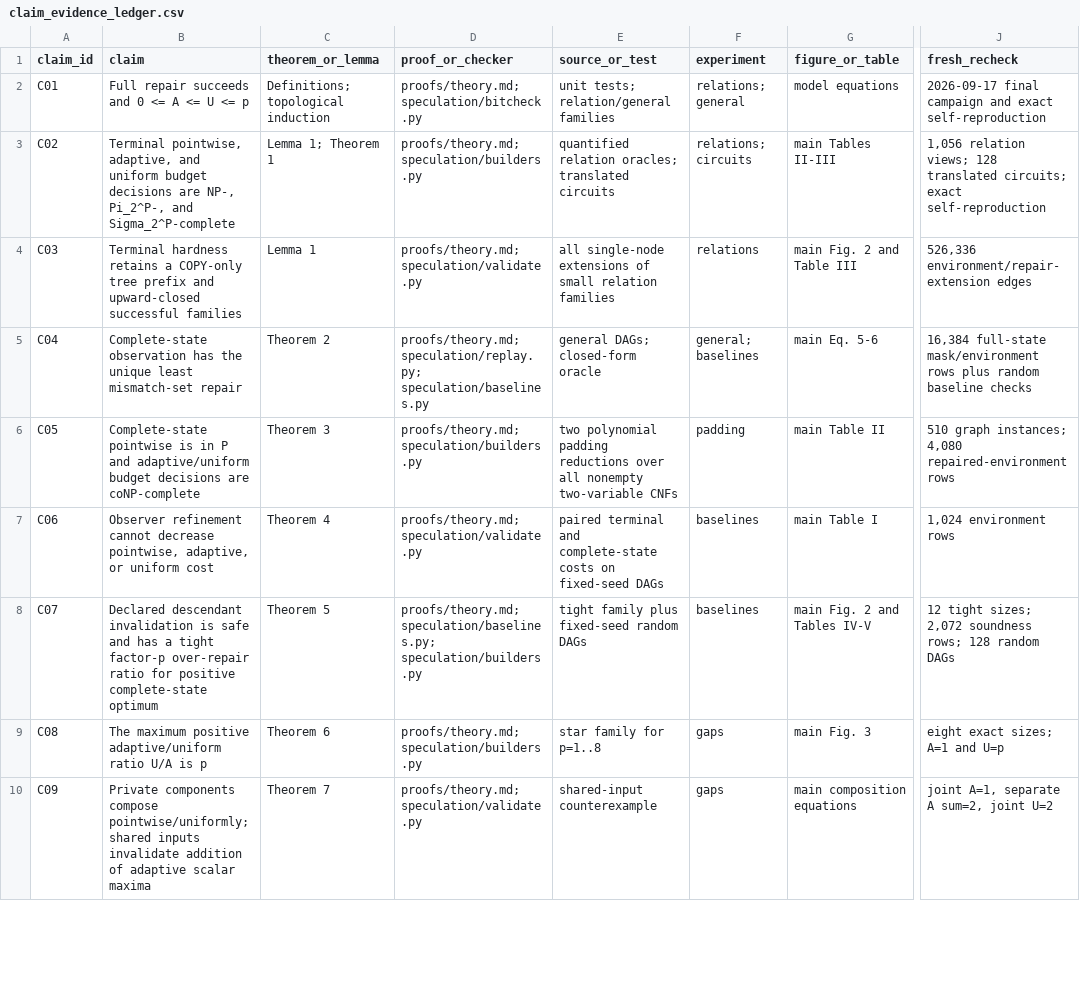
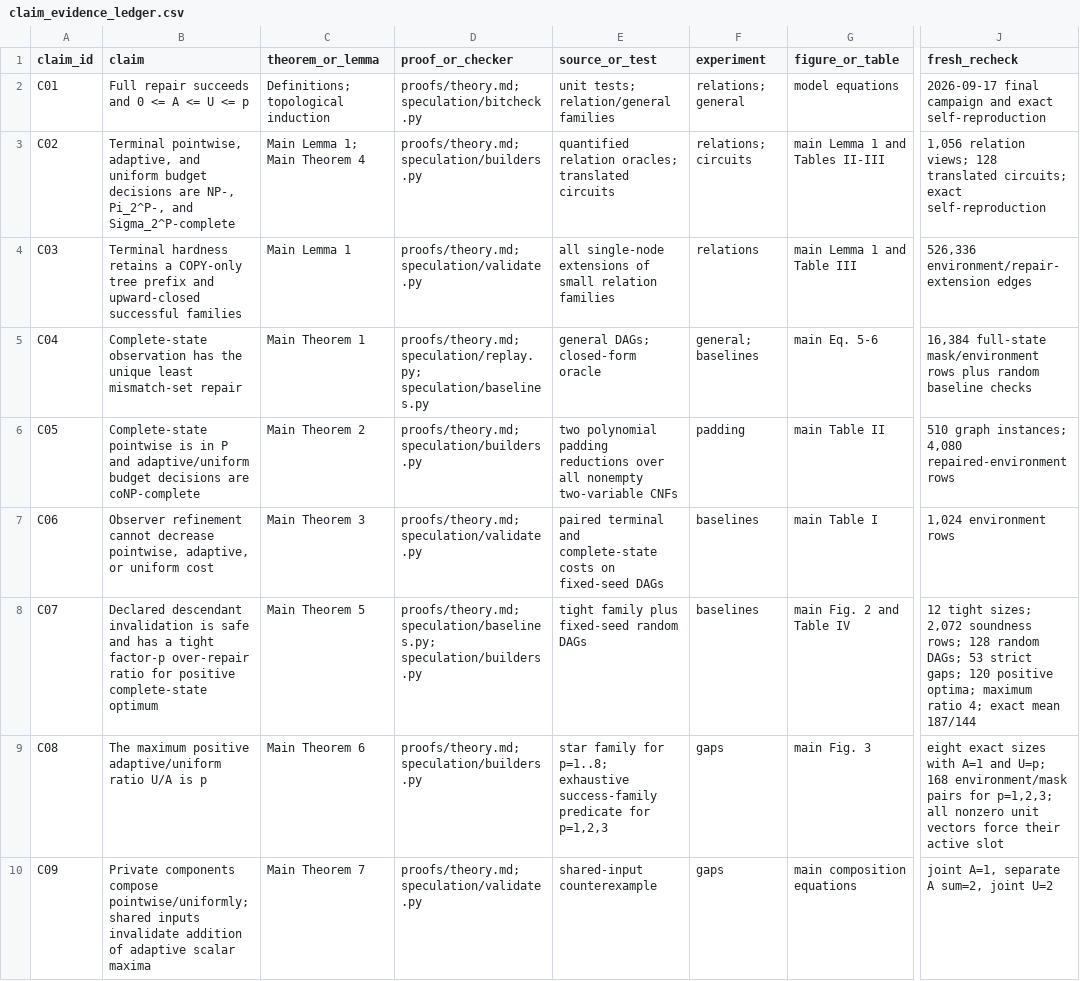
Before and after one commit to Haoyi-Zhang/RepairCut, a CSV file: claim_evidence_ledger.csv, drawn as a sheet; only a part is shown, gaps mark what is left out; the diff covers the shown part only; the diff names each change by its address in the sheet, - before the commit and + after, or states it on an @@ line.

```diff
--- a/claim_evidence_ledger.csv
+++ b/claim_evidence_ledger.csv
-C3 (theorem_or_lemma): Lemma 1; Theorem 1
+C3 (theorem_or_lemma): Main Lemma 1; Main Theorem 4
-G3 (figure_or_table): main Tables II-III
+G3 (figure_or_table): main Lemma 1 and Tables II-III
-C4 (theorem_or_lemma): Lemma 1
+C4 (theorem_or_lemma): Main Lemma 1
-G4 (figure_or_table): main Fig. 2 and Table III
+G4 (figure_or_table): main Lemma 1 and Table III
-C5 (theorem_or_lemma): Theorem 2
+C5 (theorem_or_lemma): Main Theorem 1
-C6 (theorem_or_lemma): Theorem 3
+C6 (theorem_or_lemma): Main Theorem 2
-C7 (theorem_or_lemma): Theorem 4
+C7 (theorem_or_lemma): Main Theorem 3
-C8 (theorem_or_lemma): Theorem 5
+C8 (theorem_or_lemma): Main Theorem 5
-G8 (figure_or_table): main Fig. 2 and Tables IV-V
+G8 (figure_or_table): main Fig. 2 and Table IV
-J8 (fresh_recheck): …128 random DAGs
+J8 (fresh_recheck): …128 random DAGs; 53 strict gaps; 120 positive optima; maximum ratio 4; exact mean 187/144
-C9 (theorem_or_lemma): Theorem 6
+C9 (theorem_or_lemma): Main Theorem 6
-E9 (source_or_test): …family for p=1..8
+E9 (source_or_test): …family for p=1..8; exhaustive success-family predicate for p=1,2,3
-J9 (fresh_recheck): eight exact sizes; A=1 and U=p
+J9 (fresh_recheck): eight exact sizes with A=1 and U=p; 168 environment/mask pairs for p=1,2,3; all nonzero unit vectors force their active slot
-C10 (theorem_or_lemma): Theorem 7
+C10 (theorem_or_lemma): Main Theorem 7
```
Also changed, not shown: 7 edited cells elsewhere in this file, results/validation/baselines.csv, results/validation/circuits.csv, 16 other files.
